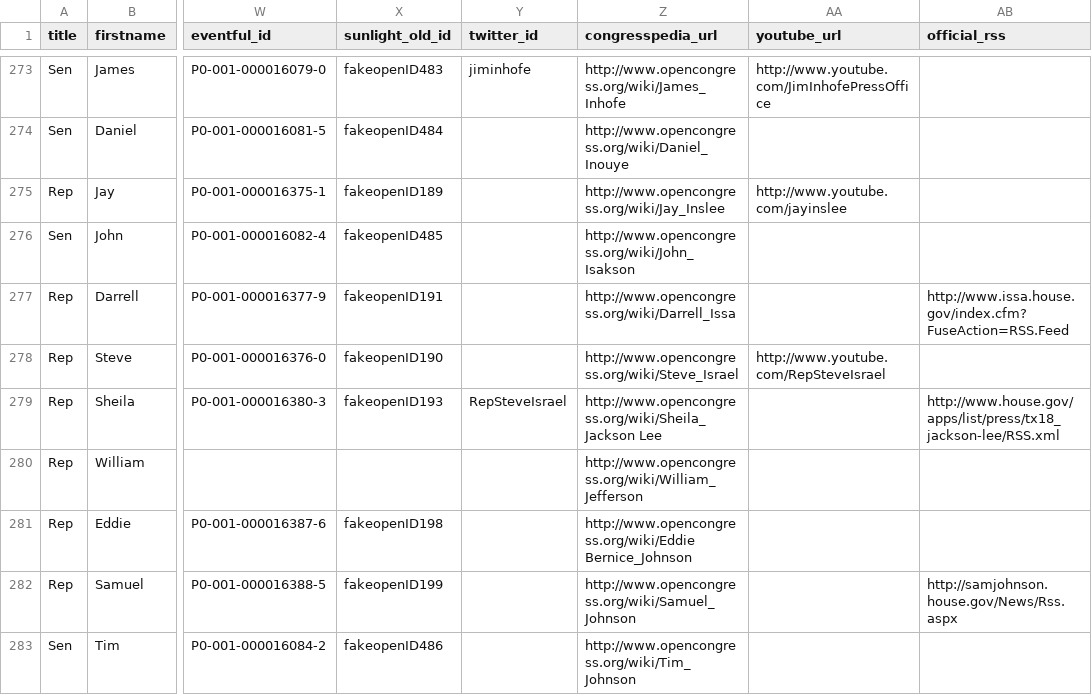
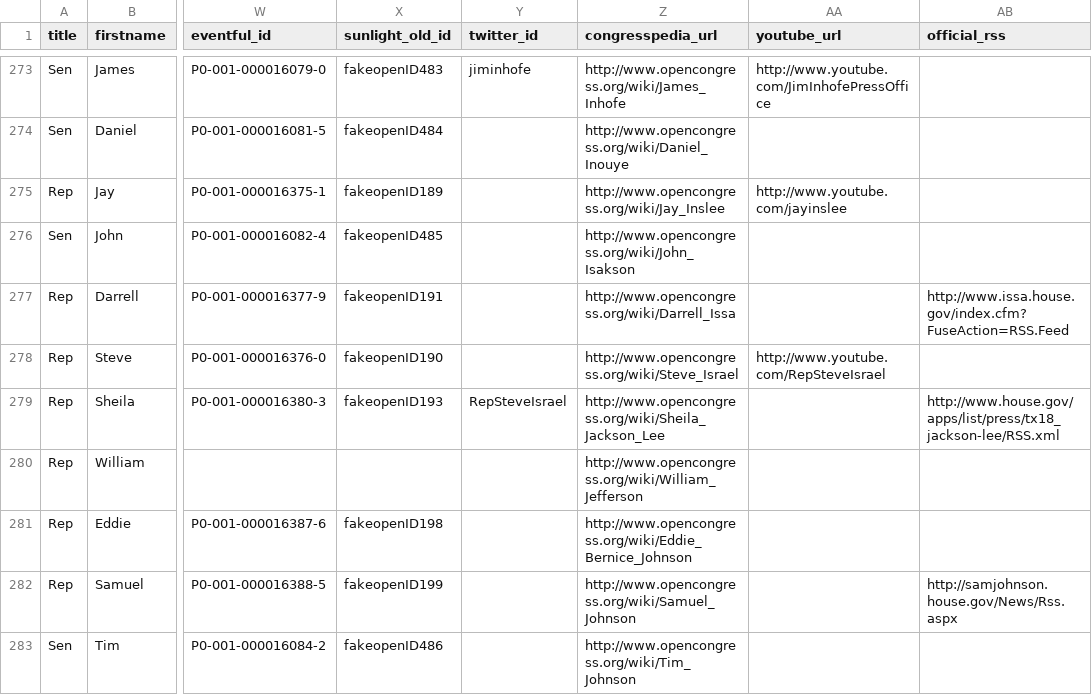
Before and after one commit to ntodd/apidata, a CSV file: legislators/legislators.csv, drawn as a sheet; only a part is shown, gaps mark what is left out; the diff covers the shown part only; the diff names each change by its address in the sheet, - before the commit and + after, or states it on an @@ line.

Commit message:
congresspedia_url removal of spaces

```diff
--- a/legislators/legislators.csv
+++ b/legislators/legislators.csv
-Z279 (congresspedia_url): http://www.opencongress.org/wiki/Sheila_Jackson Lee
+Z279 (congresspedia_url): http://www.opencongress.org/wiki/Sheila_Jackson_Lee
-Z281 (congresspedia_url): http://www.opencongress.org/wiki/Eddie Bernice_Johnson
+Z281 (congresspedia_url): http://www.opencongress.org/wiki/Eddie_Bernice_Johnson
```
Also changed, not shown: 40 edited cells elsewhere in this file.
